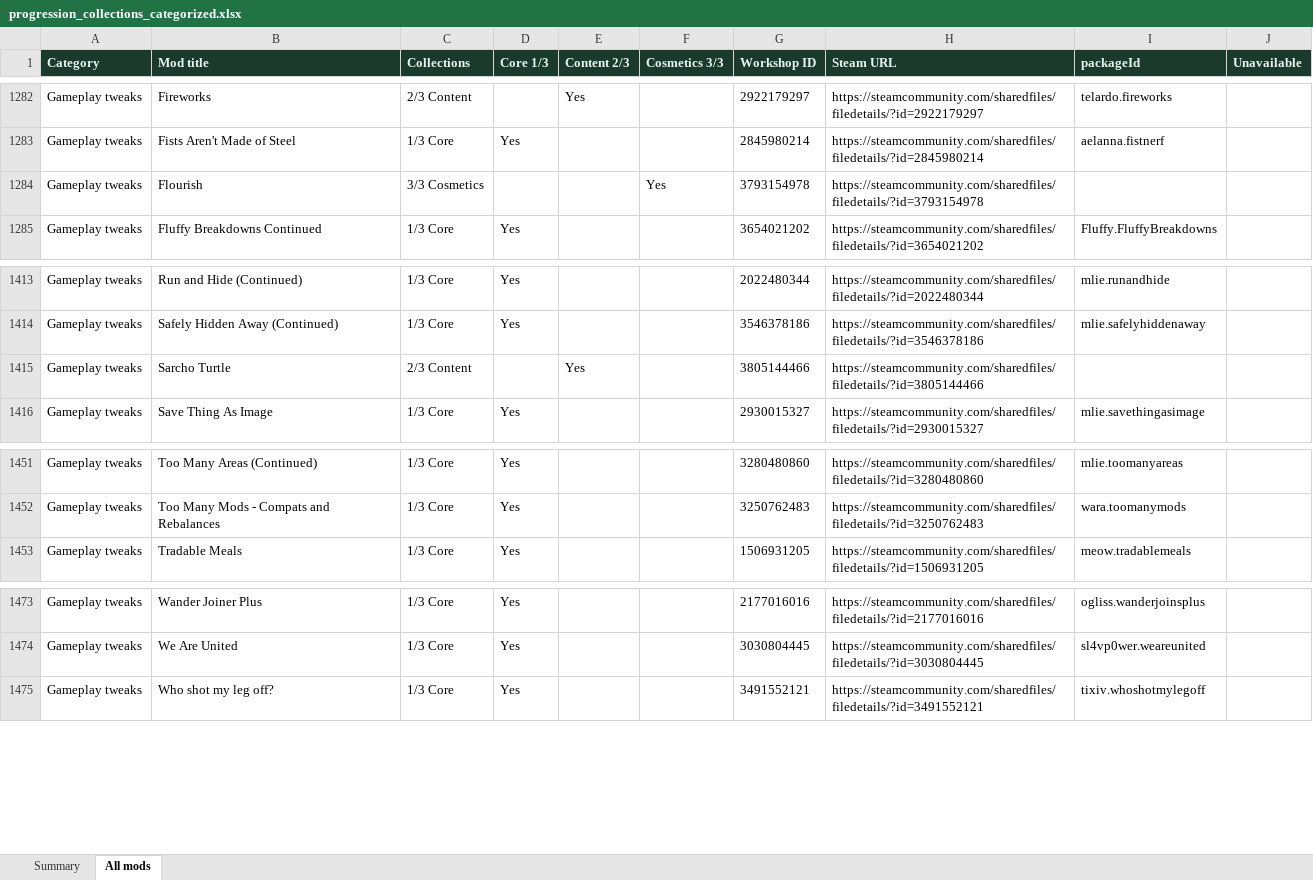
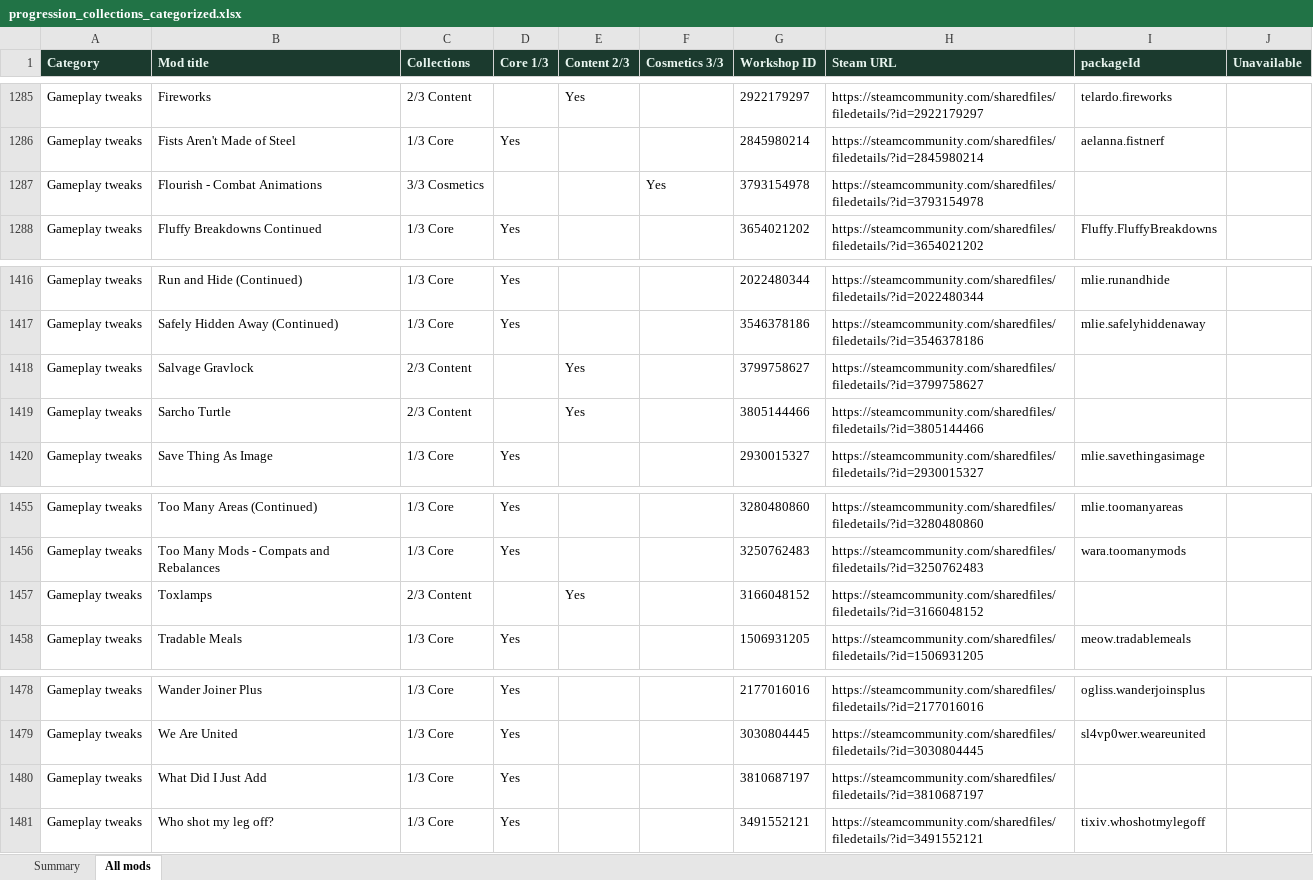
Before and after one commit to Cruesoe/rimworld-progression-catalog, an Excel workbook: backup/progression_collections_categorized.xlsx, sheet All mods, drawn as a sheet; only a part is shown, gaps mark what is left out; values as stored, in another font and other column widths than the file's, no borders; addresses are those after the commit; the diff covers the shown part only; the diff names each change by its address in the sheet, - before the commit and + after, or states it on an @@ line.

```diff
--- a/backup/progression_collections_categorized.xlsx (sheet All mods)
+++ b/backup/progression_collections_categorized.xlsx (sheet All mods)
-B1287 (Mod title): Flourish
+B1287 (Mod title): Flourish - Combat Animations
+row 1418: Gameplay tweaks | Salvage Gravlock | 2/3 Content |  | Yes |  | 3799758627 | https://steamcommunity.com/sharedfiles/filedetails/?id=3799758627
+row 1457: Gameplay tweaks | Toxlamps | 2/3 Content |  | Yes |  | 3166048152 | https://steamcommunity.com/sharedfiles/filedetails/?id=3166048152
+row 1480: Gameplay tweaks | What Did I Just Add | 1/3 Core | Yes |  |  | 3810687197 | https://steamcommunity.com/sharedfiles/filedetails/?id=3810687197
```
Also changed, not shown: 4 added rows and 1 removed row elsewhere in this sheet, sheet Summary, 5 other files.
